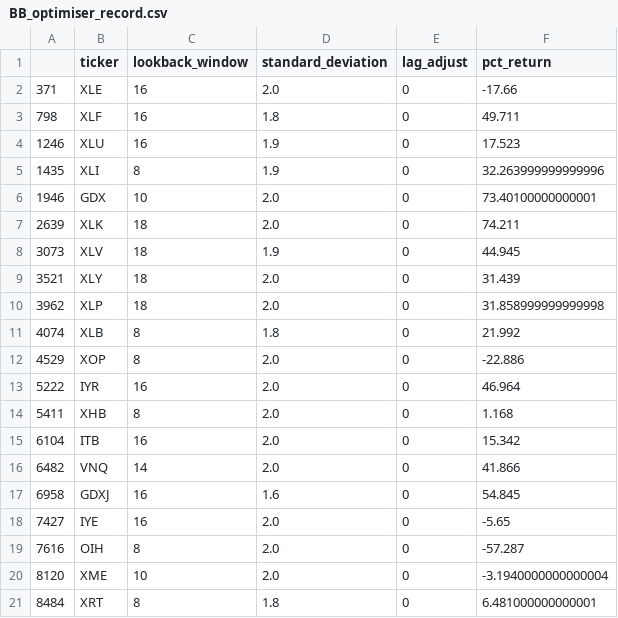
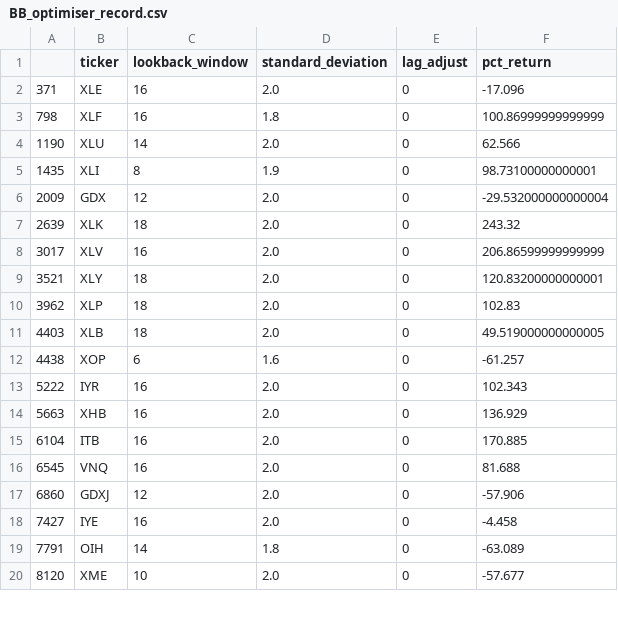
Before and after one commit to TRU-K/BCS-Project-2, a CSV file: Data/BB_optimiser_record.csv, drawn as a sheet; only a part is shown; the diff covers the shown part only.

```diff
--- a/Data/BB_optimiser_record.csv
+++ b/Data/BB_optimiser_record.csv
@@ -1,21 +1,20 @@
 ,ticker,lookback_window,standard_deviation,lag_adjust,pct_return
-371,XLE,16,2.0,0,-17.66
-798,XLF,16,1.8,0,49.711
-1246,XLU,16,1.9,0,17.523
-1435,XLI,8,1.9,0,32.263999999999996
-1946,GDX,10,2.0,0,73.40100000000001
-2639,XLK,18,2.0,0,74.211
-3073,XLV,18,1.9,0,44.945
-3521,XLY,18,2.0,0,31.439
-3962,XLP,18,2.0,0,31.858999999999998
-4074,XLB,8,1.8,0,21.992
-4529,XOP,8,2.0,0,-22.886
-5222,IYR,16,2.0,0,46.964
-5411,XHB,8,2.0,0,1.168
-6104,ITB,16,2.0,0,15.342
-6482,VNQ,14,2.0,0,41.866
-6958,GDXJ,16,1.6,0,54.845
-7427,IYE,16,2.0,0,-5.65
-7616,OIH,8,2.0,0,-57.287
-8120,XME,10,2.0,0,-3.1940000000000004
-8484,XRT,8,1.8,0,6.481000000000001
+371,XLE,16,2.0,0,-17.096
+798,XLF,16,1.8,0,100.86999999999999
+1190,XLU,14,2.0,0,62.566
+1435,XLI,8,1.9,0,98.73100000000001
+2009,GDX,12,2.0,0,-29.532000000000004
+2639,XLK,18,2.0,0,243.32
+3017,XLV,16,2.0,0,206.86599999999999
+3521,XLY,18,2.0,0,120.83200000000001
+3962,XLP,18,2.0,0,102.83
+4403,XLB,18,2.0,0,49.519000000000005
+4438,XOP,6,1.6,0,-61.257
+5222,IYR,16,2.0,0,102.343
+5663,XHB,16,2.0,0,136.929
+6104,ITB,16,2.0,0,170.885
+6545,VNQ,16,2.0,0,81.688
+6860,GDXJ,12,2.0,0,-57.906
+7427,IYE,16,2.0,0,-4.458
+7791,OIH,14,1.8,0,-63.089
+8120,XME,10,2.0,0,-57.677
```
Also changed, not shown: 1 added row and 9 edited cells elsewhere in this file, Data/EMA_optimiser_record.csv, 7 other files.
